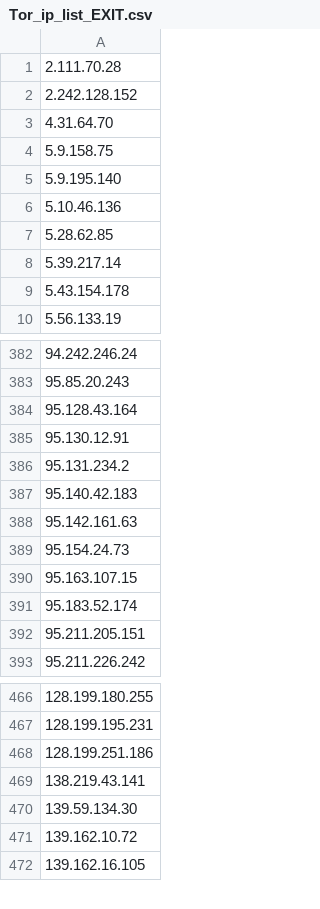
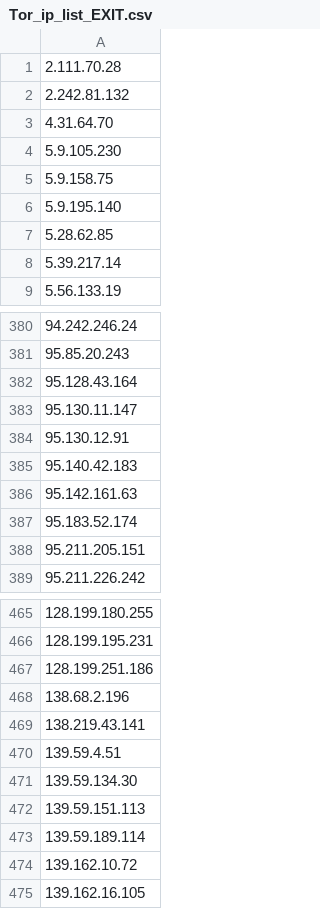
Before and after one commit to BikeMaker/datasets, a CSV file: osint/data/Tor_ip_list_EXIT.csv, drawn as a sheet; only a part is shown, gaps mark what is left out; the diff covers the shown part only.

```diff
--- a/osint/data/Tor_ip_list_EXIT.csv
+++ b/osint/data/Tor_ip_list_EXIT.csv
@@ -1,10 +1,9 @@
 2.111.70.28
-2.242.128.152
+2.242.81.132
 4.31.64.70
+5.9.105.230
 5.9.158.75
 5.9.195.140
-5.10.46.136
 5.28.62.85
 5.39.217.14
-5.43.154.178
 5.56.133.19
@@ -384,8 +382,6 @@
 95.128.43.164
+95.130.11.147
 95.130.12.91
-95.131.234.2
 95.140.42.183
 95.142.161.63
-95.154.24.73
-95.163.107.15
 95.183.52.174
@@ -468,4 +467,8 @@
 128.199.251.186
+138.68.2.196
 138.219.43.141
+139.59.4.51
 139.59.134.30
+139.59.151.113
+139.59.189.114
 139.162.10.72
```
Also changed, not shown: 35 added rows, 24 removed rows and 5 edited cells elsewhere in this file, 42 other files.
